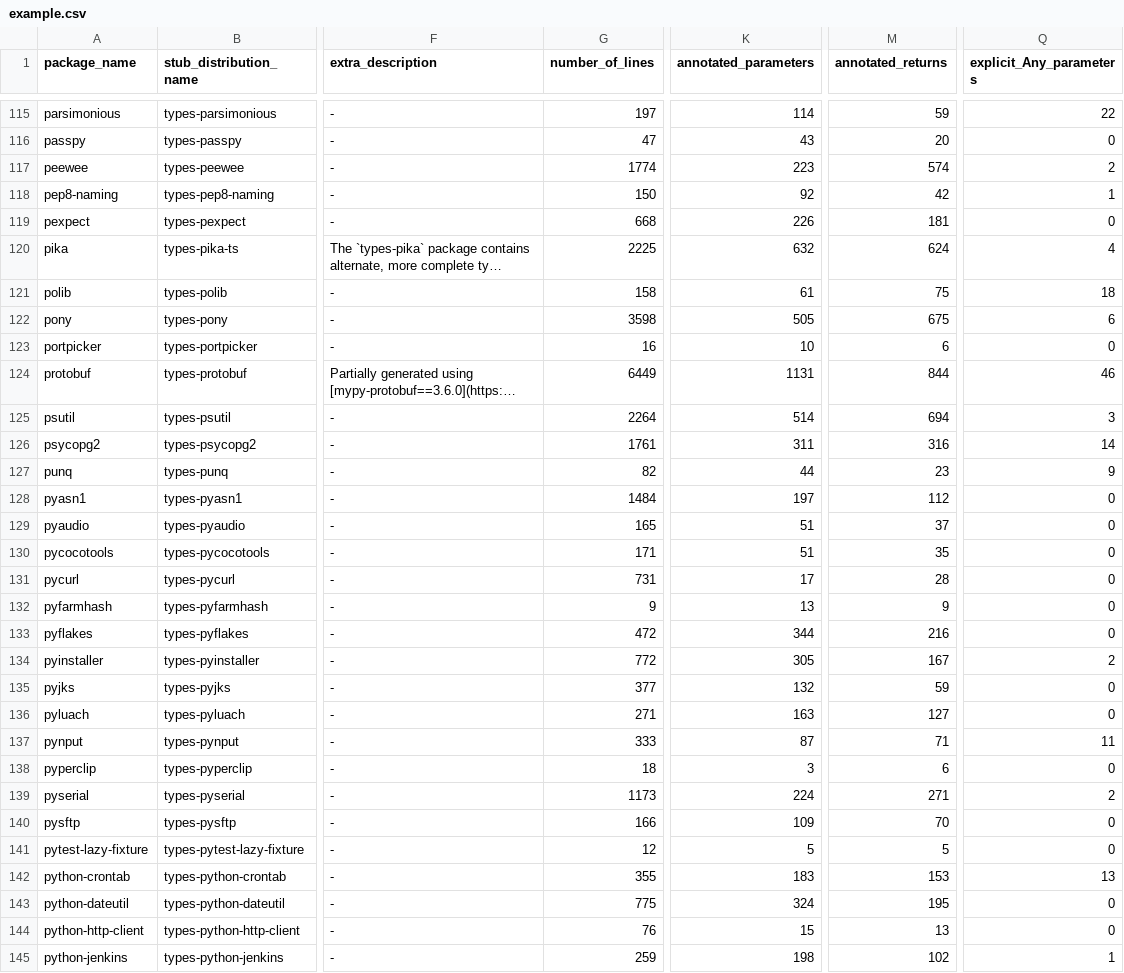
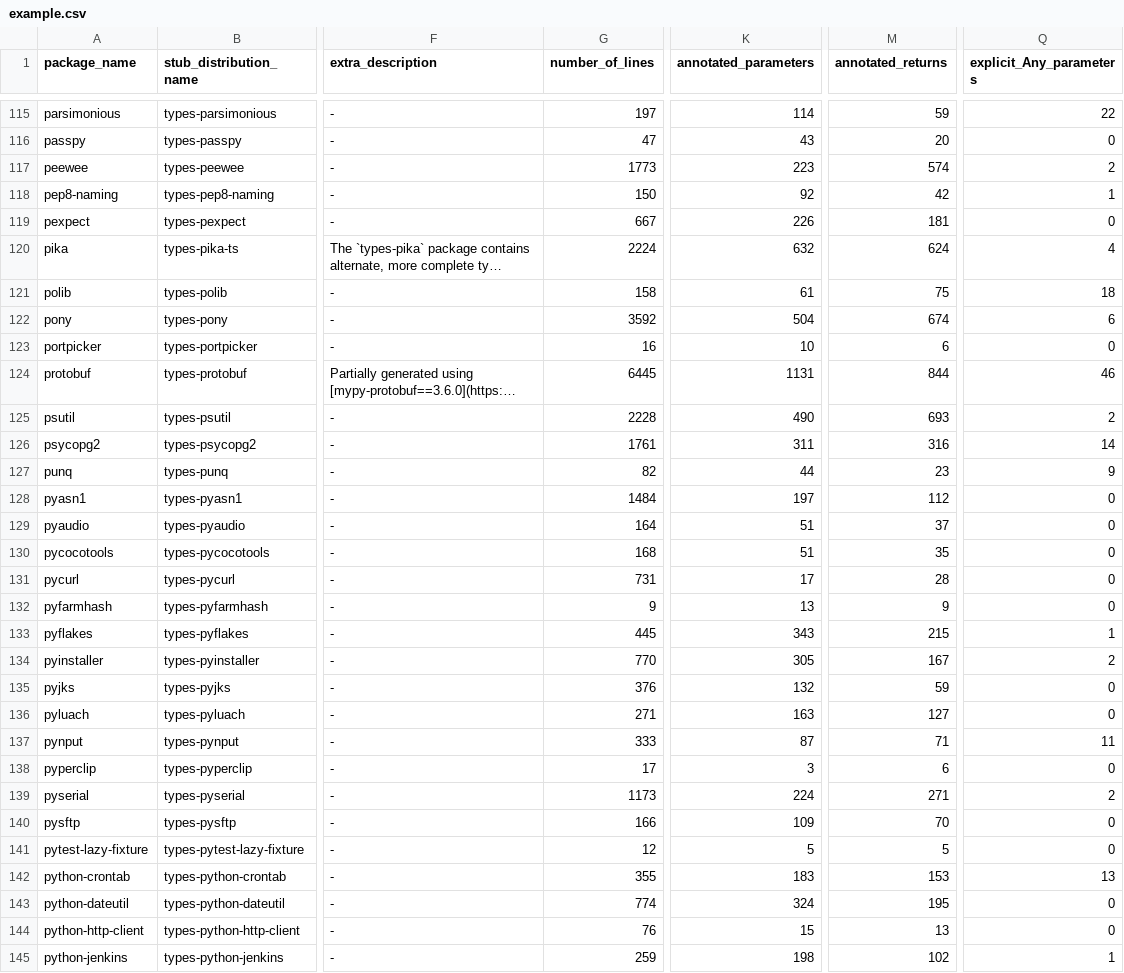
Before and after one commit to AlexWaygood/typeshed-stats, a CSV file: examples/example.csv, drawn as a sheet; only a part is shown, gaps mark what is left out; long unchanged cells end in …; the diff covers the shown part only; the diff names each change by its address in the sheet, - before the commit and + after, or states it on an @@ line.

```diff
--- a/examples/example.csv
+++ b/examples/example.csv
-G117 (number_of_lines): 1774
+G117 (number_of_lines): 1773
-G119 (number_of_lines): 668
+G119 (number_of_lines): 667
-G120 (number_of_lines): 2225
+G120 (number_of_lines): 2224
-G122 (number_of_lines): 3598
+G122 (number_of_lines): 3592
-K122 (annotated_parameters): 505
+K122 (annotated_parameters): 504
-M122 (annotated_returns): 675
+M122 (annotated_returns): 674
-G124 (number_of_lines): 6449
+G124 (number_of_lines): 6445
-G125 (number_of_lines): 2264
+G125 (number_of_lines): 2228
-K125 (annotated_parameters): 514
+K125 (annotated_parameters): 490
-M125 (annotated_returns): 694
+M125 (annotated_returns): 693
-Q125 (explicit_Any_parameters): 3
+Q125 (explicit_Any_parameters): 2
-G129 (number_of_lines): 165
+G129 (number_of_lines): 164
-G130 (number_of_lines): 171
+G130 (number_of_lines): 168
-G133 (number_of_lines): 472
+G133 (number_of_lines): 445
-K133 (annotated_parameters): 344
+K133 (annotated_parameters): 343
-M133 (annotated_returns): 216
+M133 (annotated_returns): 215
-Q133 (explicit_Any_parameters): 0
+Q133 (explicit_Any_parameters): 1
-G134 (number_of_lines): 772
+G134 (number_of_lines): 770
-G135 (number_of_lines): 377
+G135 (number_of_lines): 376
-G138 (number_of_lines): 18
+G138 (number_of_lines): 17
-G143 (number_of_lines): 775
+G143 (number_of_lines): 774
```
Also changed, not shown: 97 edited cells elsewhere in this file, 2 other files.
